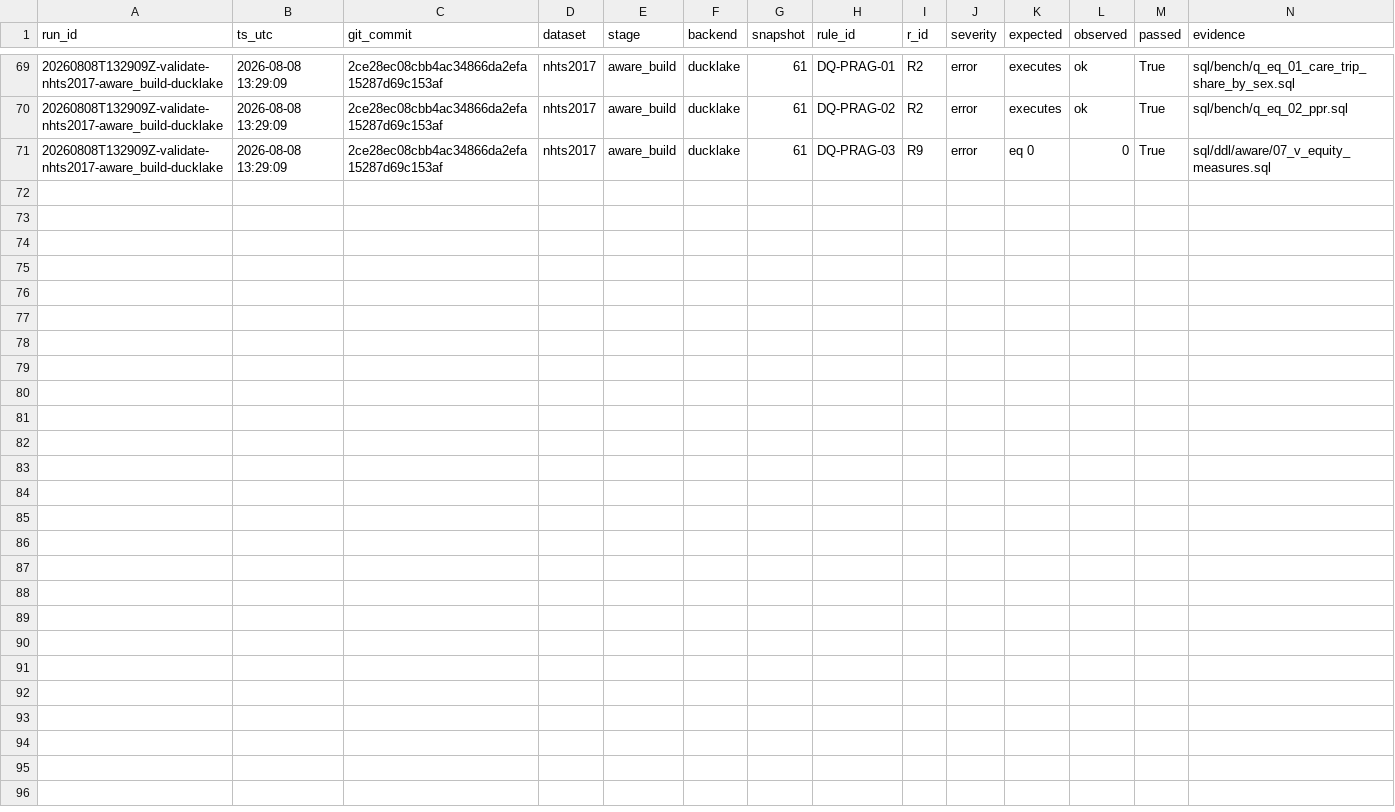
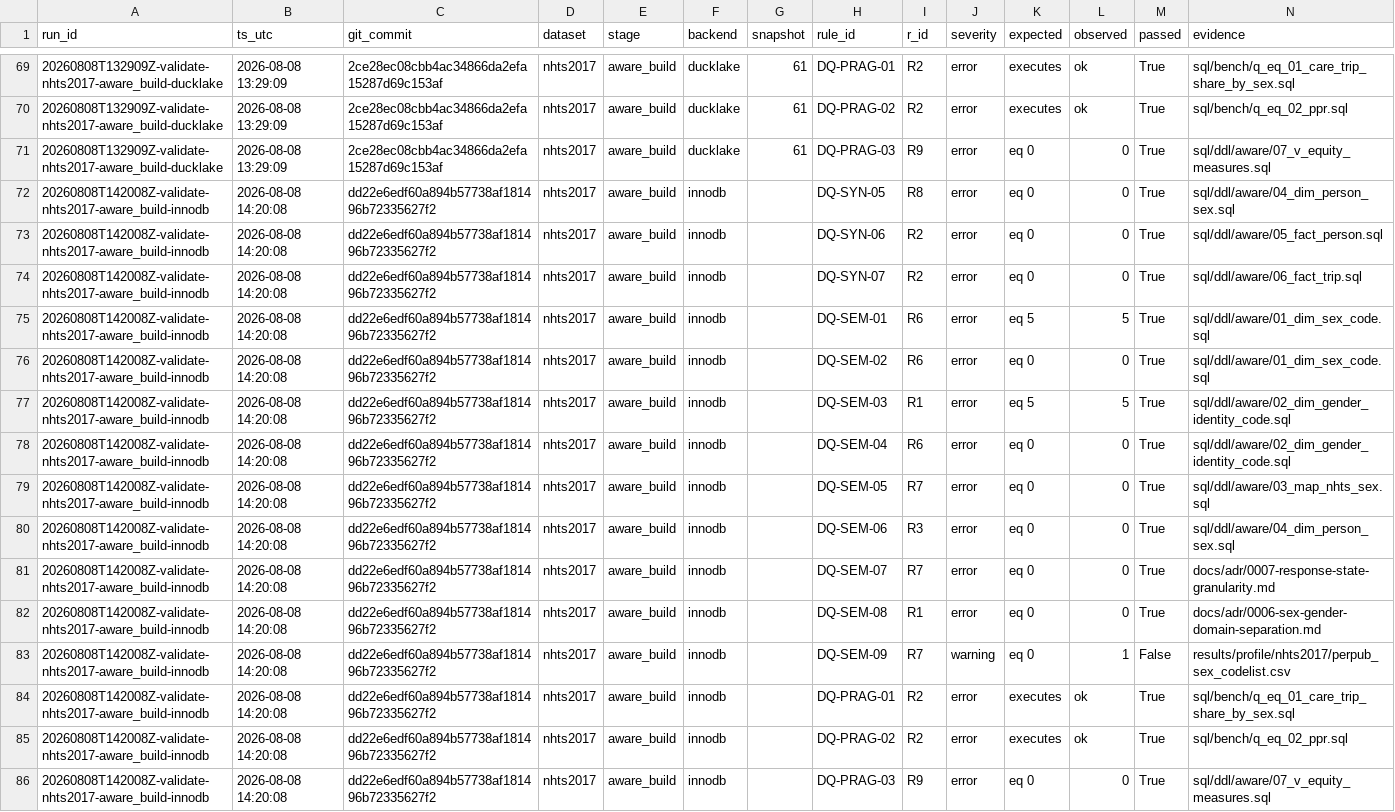
Before and after one commit to jurdabos/gdgap, a CSV file: results/quality/nhts2017/conformance.csv, drawn as a sheet; only a part is shown, gaps mark what is left out; the diff names each change by its address in the sheet, - before the commit and + after, or states it on an @@ line.

Commit message:
chore: restore mirror, stamp before first warm benching

```diff
--- a/results/quality/nhts2017/conformance.csv
+++ b/results/quality/nhts2017/conformance.csv
+row 72: 20260808T142008Z-validate-nhts2017-aware_build-innodb | 2026-08-08 14:20:08 | dd22e6edf60a894b57738af181496b72335627f2 | nhts2017 | aware_build | innodb |  | DQ-SYN-05 | R8 | error | eq 0 | 0 | True | sql/ddl/aware/04_dim_person_sex.sql
+row 73: 20260808T142008Z-validate-nhts2017-aware_build-innodb | 2026-08-08 14:20:08 | dd22e6edf60a894b57738af181496b72335627f2 | nhts2017 | aware_build | innodb |  | DQ-SYN-06 | R2 | error | eq 0 | 0 | True | sql/ddl/aware/05_fact_person.sql
+row 74: 20260808T142008Z-validate-nhts2017-aware_build-innodb | 2026-08-08 14:20:08 | dd22e6edf60a894b57738af181496b72335627f2 | nhts2017 | aware_build | innodb |  | DQ-SYN-07 | R2 | error | eq 0 | 0 | True | sql/ddl/aware/06_fact_trip.sql
+row 75: 20260808T142008Z-validate-nhts2017-aware_build-innodb | 2026-08-08 14:20:08 | dd22e6edf60a894b57738af181496b72335627f2 | nhts2017 | aware_build | innodb |  | DQ-SEM-01 | R6 | error | eq 5 | 5 | True | sql/ddl/aware/01_dim_sex_code.sql
+row 76: 20260808T142008Z-validate-nhts2017-aware_build-innodb | 2026-08-08 14:20:08 | dd22e6edf60a894b57738af181496b72335627f2 | nhts2017 | aware_build | innodb |  | DQ-SEM-02 | R6 | error | eq 0 | 0 | True | sql/ddl/aware/01_dim_sex_code.sql
+row 77: 20260808T142008Z-validate-nhts2017-aware_build-innodb | 2026-08-08 14:20:08 | dd22e6edf60a894b57738af181496b72335627f2 | nhts2017 | aware_build | innodb |  | DQ-SEM-03 | R1 | error | eq 5 | 5 | True | sql/ddl/aware/02_dim_gender_identity_code.sql
+row 78: 20260808T142008Z-validate-nhts2017-aware_build-innodb | 2026-08-08 14:20:08 | dd22e6edf60a894b57738af181496b72335627f2 | nhts2017 | aware_build | innodb |  | DQ-SEM-04 | R6 | error | eq 0 | 0 | True | sql/ddl/aware/02_dim_gender_identity_code.sql
+row 79: 20260808T142008Z-validate-nhts2017-aware_build-innodb | 2026-08-08 14:20:08 | dd22e6edf60a894b57738af181496b72335627f2 | nhts2017 | aware_build | innodb |  | DQ-SEM-05 | R7 | error | eq 0 | 0 | True | sql/ddl/aware/03_map_nhts_sex.sql
+row 80: 20260808T142008Z-validate-nhts2017-aware_build-innodb | 2026-08-08 14:20:08 | dd22e6edf60a894b57738af181496b72335627f2 | nhts2017 | aware_build | innodb |  | DQ-SEM-06 | R3 | error | eq 0 | 0 | True | sql/ddl/aware/04_dim_person_sex.sql
+row 81: 20260808T142008Z-validate-nhts2017-aware_build-innodb | 2026-08-08 14:20:08 | dd22e6edf60a894b57738af181496b72335627f2 | nhts2017 | aware_build | innodb |  | DQ-SEM-07 | R7 | error | eq 0 | 0 | True | docs/adr/0007-response-state-granularity.md
+row 82: 20260808T142008Z-validate-nhts2017-aware_build-innodb | 2026-08-08 14:20:08 | dd22e6edf60a894b57738af181496b72335627f2 | nhts2017 | aware_build | innodb |  | DQ-SEM-08 | R1 | error | eq 0 | 0 | True | docs/adr/0006-sex-gender-domain-separation.md
+row 83: 20260808T142008Z-validate-nhts2017-aware_build-innodb | 2026-08-08 14:20:08 | dd22e6edf60a894b57738af181496b72335627f2 | nhts2017 | aware_build | innodb |  | DQ-SEM-09 | R7 | warning | eq 0 | 1 | False | results/profile/nhts2017/perpub_sex_codelist.csv
+row 84: 20260808T142008Z-validate-nhts2017-aware_build-innodb | 2026-08-08 14:20:08 | dd22e6edf60a894b57738af181496b72335627f2 | nhts2017 | aware_build | innodb |  | DQ-PRAG-01 | R2 | error | executes | ok | True | sql/bench/q_eq_01_care_trip_share_by_sex.sql
+row 85: 20260808T142008Z-validate-nhts2017-aware_build-innodb | 2026-08-08 14:20:08 | dd22e6edf60a894b57738af181496b72335627f2 | nhts2017 | aware_build | innodb |  | DQ-PRAG-02 | R2 | error | executes | ok | True | sql/bench/q_eq_02_ppr.sql
+row 86: 20260808T142008Z-validate-nhts2017-aware_build-innodb | 2026-08-08 14:20:08 | dd22e6edf60a894b57738af181496b72335627f2 | nhts2017 | aware_build | innodb |  | DQ-PRAG-03 | R9 | error | eq 0 | 0 | True | sql/ddl/aware/07_v_equity_measures.sql
```
Also changed, not shown: results/profile/nhts2017/publish_log.csv.
